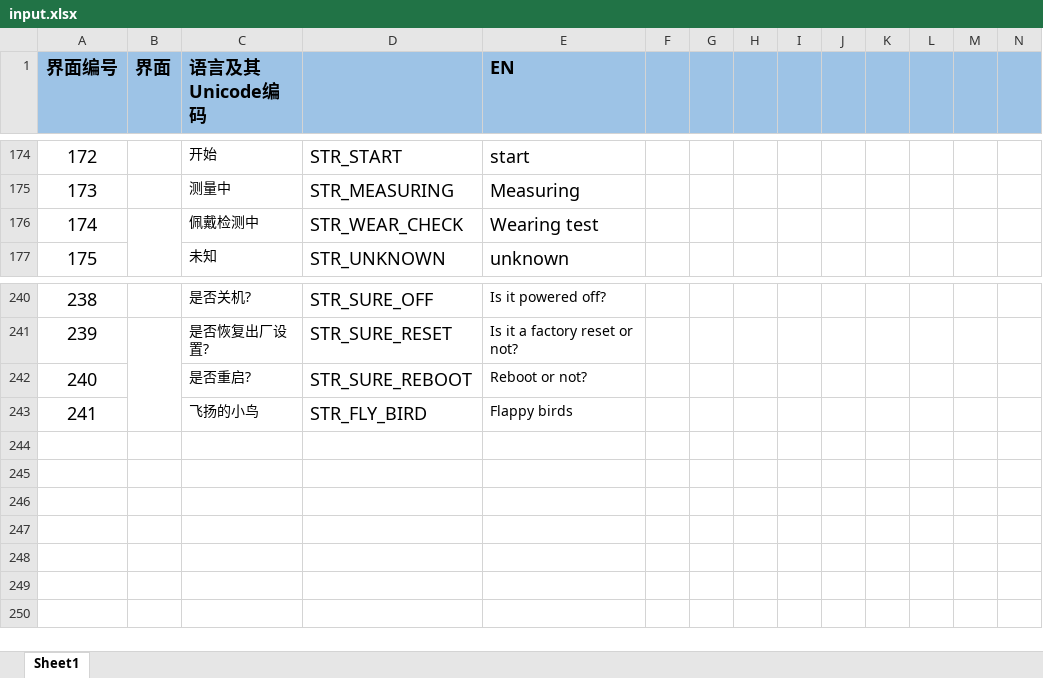
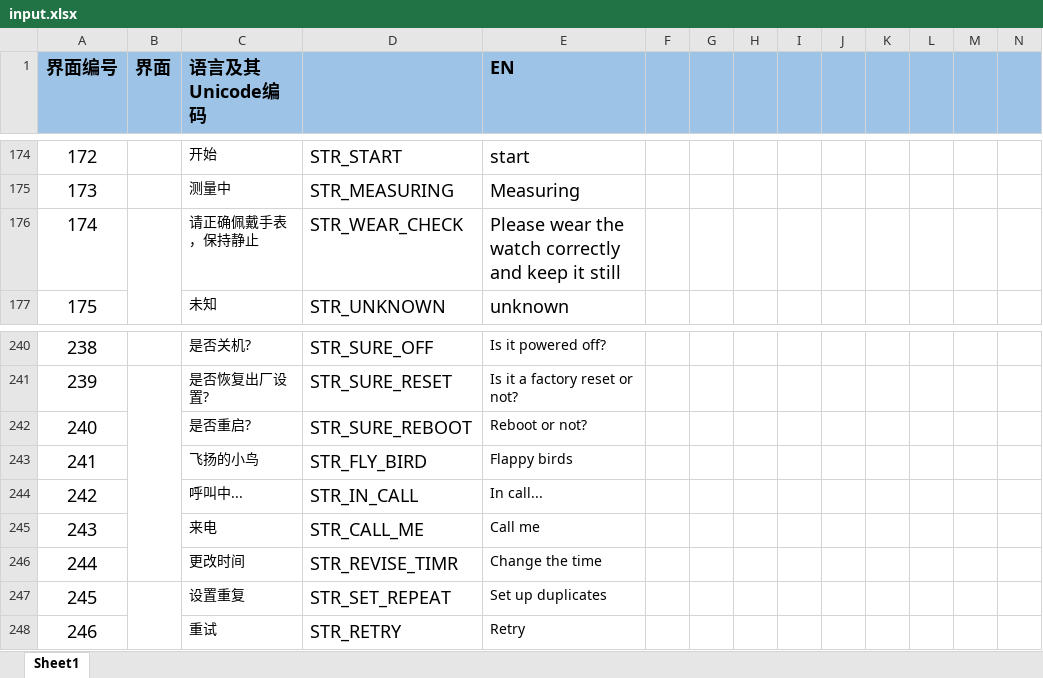
Before and after one commit to zzp2233/569x_AI_AB281GA, an Excel workbook: ute/language/defaultLanguage/input.xlsx, sheet Sheet1, drawn as a sheet; only a part is shown, gaps mark what is left out; values as stored, in another font and other column widths than the file's, no borders; removed rows and columns are numbered as before the commit, all else as after; rows hold the shown columns only; the diff names each change by its address in the sheet, - before the commit and + after, or states it on an @@ line.

```diff
--- a/ute/language/defaultLanguage/input.xlsx (sheet Sheet1)
+++ b/ute/language/defaultLanguage/input.xlsx (sheet Sheet1)
-row 176: 174 |  | 佩戴检测中 | STR_WEAR_CHECK | Wearing test
+row 176: 174 |  | 请正确佩戴手表，保持静止 | STR_WEAR_CHECK | Please wear the watch correctly and keep it still
+row 244: 242 |  | 呼叫中... | STR_IN_CALL | In call...
+row 245: 243 |  | 来电 | STR_CALL_ME | Call me
+row 246: 244 |  | 更改时间 | STR_REVISE_TIMR | Change the time
+row 247: 245 |  | 设置重复 | STR_SET_REPEAT | Set up duplicates
+row 248: 246 |  | 重试 | STR_RETRY | Retry
```
Also changed, not shown: 18 other files.
